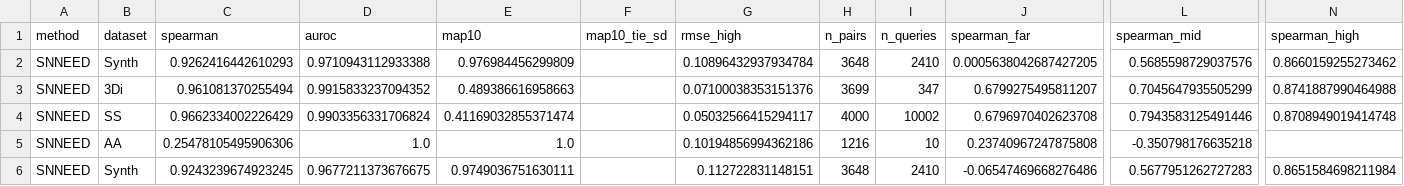
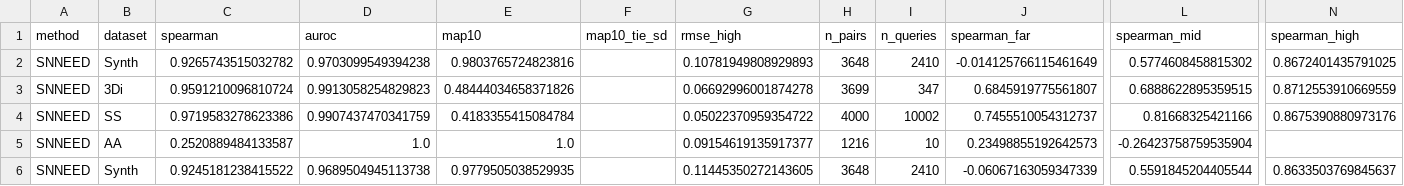
Before and after one commit to katzemelli/thesis-edit-distance-nn, a CSV file: colab_outputs/colab40_results_raw.csv, drawn as a sheet; only a part is shown, gaps mark what is left out; the diff covers the shown part only; the diff names each change by its address in the sheet, - before the commit and + after, or states it on an @@ line.

```diff
--- a/colab_outputs/colab40_results_raw.csv
+++ b/colab_outputs/colab40_results_raw.csv
-C2 (spearman): 0.9262416442610293
+C2 (spearman): 0.9265743515032782
-D2 (auroc): 0.9710943112933388
+D2 (auroc): 0.9703099549394238
-E2 (map10): 0.976984456299809
+E2 (map10): 0.9803765724823816
-G2 (rmse_high): 0.10896432937934784
+G2 (rmse_high): 0.10781949808929893
-J2 (spearman_far): 0.0005638042687427205
+J2 (spearman_far): -0.014125766115461649
-L2 (spearman_mid): 0.5685598729037576
+L2 (spearman_mid): 0.5774608458815302
-N2 (spearman_high): 0.8660159255273462
+N2 (spearman_high): 0.8672401435791025
-C3 (spearman): 0.961081370255494
+C3 (spearman): 0.9591210096810724
-D3 (auroc): 0.9915833237094352
+D3 (auroc): 0.9913058254829823
-E3 (map10): 0.489386616958663
+E3 (map10): 0.48444034658371826
-G3 (rmse_high): 0.07100038353151376
+G3 (rmse_high): 0.06692996001874278
-J3 (spearman_far): 0.6799275495811207
+J3 (spearman_far): 0.6845919775561807
-L3 (spearman_mid): 0.7045647935505299
+L3 (spearman_mid): 0.6888622895359515
-N3 (spearman_high): 0.8741887990464988
+N3 (spearman_high): 0.8712553910669559
-C4 (spearman): 0.9662334002226429
+C4 (spearman): 0.9719583278623386
-D4 (auroc): 0.9903356331706824
+D4 (auroc): 0.9907437470341759
-E4 (map10): 0.41169032855371474
+E4 (map10): 0.4183355415084784
-G4 (rmse_high): 0.05032566415294117
+G4 (rmse_high): 0.05022370959354722
-J4 (spearman_far): 0.6796970402623708
+J4 (spearman_far): 0.7455510054312737
-L4 (spearman_mid): 0.7943583125491446
+L4 (spearman_mid): 0.81668325421166
-N4 (spearman_high): 0.8708949019414748
+N4 (spearman_high): 0.8675390880973176
-C5 (spearman): 0.25478105495906306
+C5 (spearman): 0.2520889484133587
-G5 (rmse_high): 0.10194856994362186
+G5 (rmse_high): 0.09154619135917377
-J5 (spearman_far): 0.23740967247875808
+J5 (spearman_far): 0.23498855192642573
-L5 (spearman_mid): -0.350798176635218
+L5 (spearman_mid): -0.26423758759535904
-C6 (spearman): 0.9243239674923245
+C6 (spearman): 0.9245181238415522
-D6 (auroc): 0.9677211373676675
+D6 (auroc): 0.9689504945113738
-E6 (map10): 0.9749036751630111
+E6 (map10): 0.9779505038529935
-G6 (rmse_high): 0.112722831148151
+G6 (rmse_high): 0.11445350272143605
-J6 (spearman_far): -0.06547469668276486
+J6 (spearman_far): -0.06067163059347339
-L6 (spearman_mid): 0.5677951262727283
+L6 (spearman_mid): 0.5591845204405544
-N6 (spearman_high): 0.8651584698211984
+N6 (spearman_high): 0.8633503769845637
```
Also changed, not shown: 46 edited cells elsewhere in this file, 7 other files.
